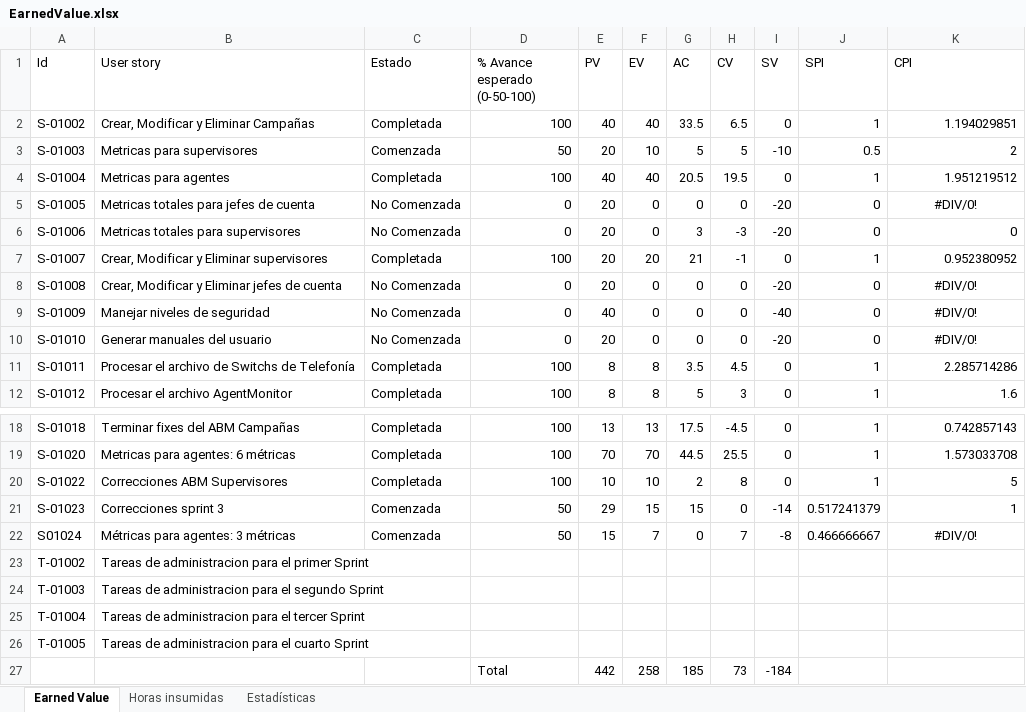
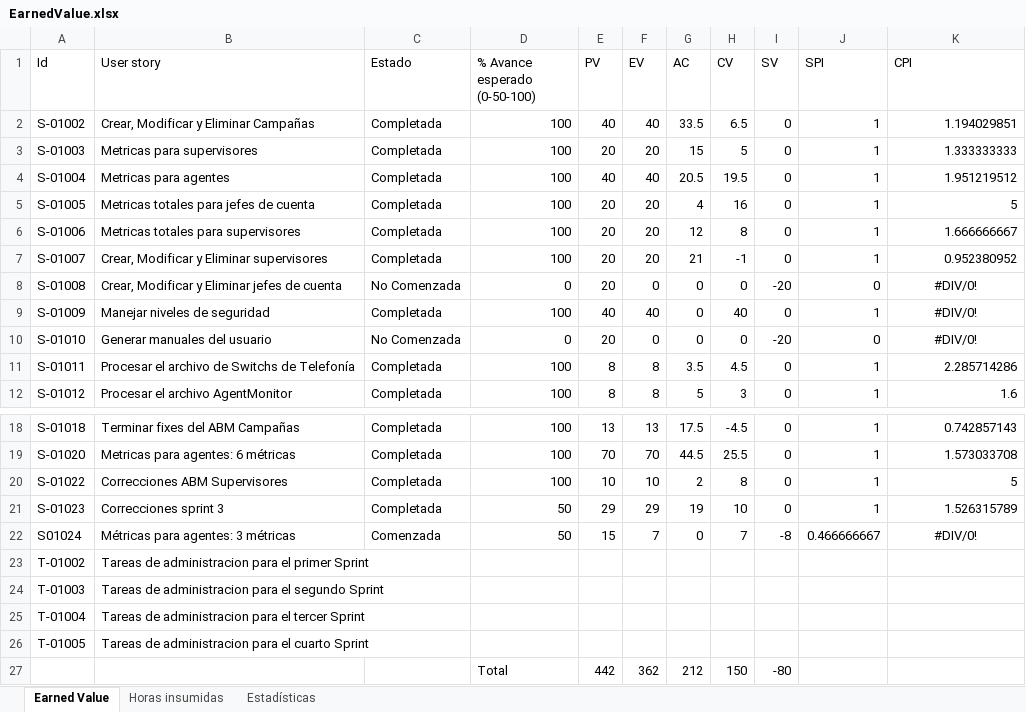
Before and after one commit to nicohen/bob-patinho, an Excel workbook: Documentacion/Minutas e informes/EarnedValue.xlsx, sheet Earned Value, drawn as a sheet; only a part is shown, gaps mark what is left out; values as stored, in another font and other column widths than the file's, no borders; removed rows and columns are numbered as before the commit, all else as after; the diff names each change by its address in the sheet, - before the commit and + after, or states it on an @@ line.

```diff
--- a/Documentacion/Minutas e informes/EarnedValue.xlsx (sheet Earned Value)
+++ b/Documentacion/Minutas e informes/EarnedValue.xlsx (sheet Earned Value)
-C3 (Estado): Comenzada
+C3 (Estado): Completada
-D3 (% Avance esperado (0-50-100)): 50
+D3 (% Avance esperado (0-50-100)): 100
-F3 (EV): 10
+F3 (EV): 20
-G3 (AC): 5
+G3 (AC): 15
-I3 (SV): -10
+I3 (SV): 0
-J3 (SPI): 0.5
+J3 (SPI): 1
-K3 (CPI): 2
+K3 (CPI): 1.333333333
-C5:C6 (Estado): No Comenzada
+C5:C6 (Estado): Completada
-D5:D6 (% Avance esperado (0-50-100)): 0
+D5:D6 (% Avance esperado (0-50-100)): 100
-F5:F6 (EV): 0
+F5:F6 (EV): 20
-G5 (AC): 0
+G5 (AC): 4
-H5 (CV): 0
+H5 (CV): 16
-I5:I6 (SV): -20
+I5:I6 (SV): 0
-J5:J6 (SPI): 0
+J5:J6 (SPI): 1
-K5 (CPI): #DIV/0!
+K5 (CPI): 5
-K5 alignment: center
+K5 alignment: right
-G6 (AC): 3
+G6 (AC): 12
-H6 (CV): -3
+H6 (CV): 8
-K6 (CPI): 0
+K6 (CPI): 1.666666667
-C9 (Estado): No Comenzada
+C9 (Estado): Completada
-D9 (% Avance esperado (0-50-100)): 0
+D9 (% Avance esperado (0-50-100)): 100
-F9 (EV): 0
+F9 (EV): 40
-H9 (CV): 0
+H9 (CV): 40
-I9 (SV): -40
+I9 (SV): 0
-J9 (SPI): 0
+J9 (SPI): 1
-C21 (Estado): Comenzada
+C21 (Estado): Completada
-F21 (EV): 15
+F21 (EV): 29
-G21 (AC): 15
+G21 (AC): 19
-H21 (CV): 0
+H21 (CV): 10
-I21 (SV): -14
+I21 (SV): 0
-J21 (SPI): 0.517241379
+J21 (SPI): 1
-K21 (CPI): 1
+K21 (CPI): 1.526315789
-row 27:  |  |  | Total | 442 | 258 | 185 | 73 | -184
+row 27:  |  |  | Total | 442 | 362 | 212 | 150 | -80
```
Also changed, not shown: sheet Horas insumidas, formulas that keep their value, charts or pictures.
